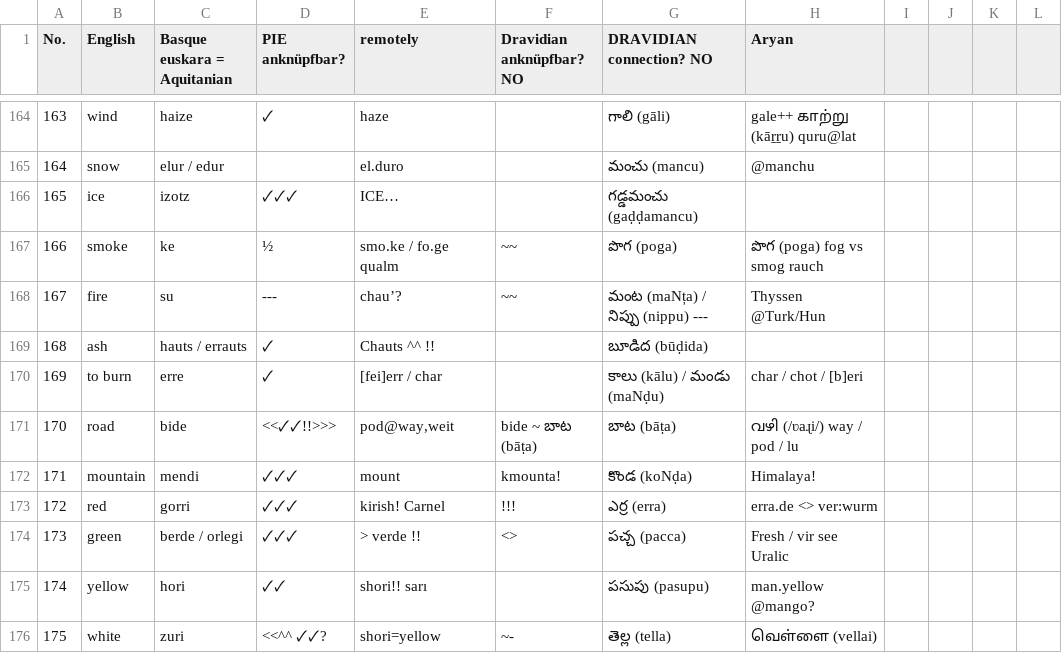
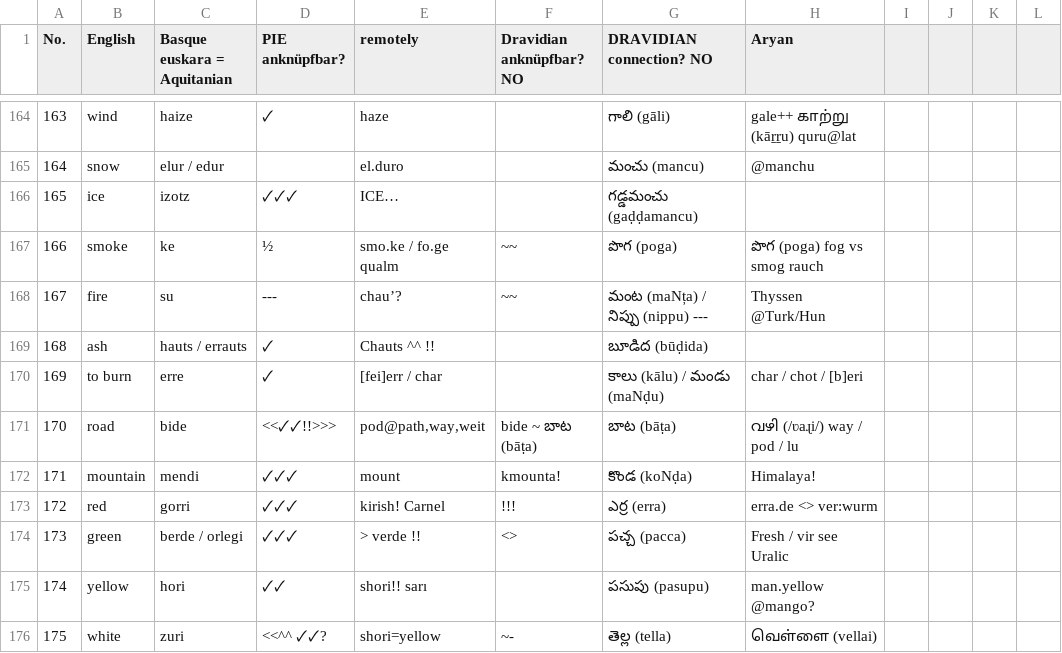
Before and after one commit to pannous/swadesh, a TSV file: Basque.tsv, drawn as a sheet; only a part is shown, gaps mark what is left out; the diff covers the shown part only.

```diff
--- a/Basque.tsv
+++ b/Basque.tsv
@@ -170,3 +170,3 @@
 169	to burn 	erre	🗸	[fei]err / char		కాలు (kālu) / మండు (maNḍu) 	char / chot / [b]eri				
-170	road 	bide	<<🗸🗸!!>>>	pod@way,weit	bide ~ బాట (bāṭa) 	బాట (bāṭa) 	വഴി (/ʋaɻi/) way  / pod / lu				
+170	road 	bide	<<🗸🗸!!>>>	pod@path,way,weit	bide ~ బాట (bāṭa) 	బాట (bāṭa) 	വഴി (/ʋaɻi/) way  / pod / lu				
 171	mountain 	mendi	🗸🗸🗸	mount	kmounta!	కొండ (koNḍa) 	Himalaya!				
```
Also changed, not shown: 5 edited cells elsewhere in this file, Armenian.tsv, Bantu_swadesh.tsv, 2 other files.
